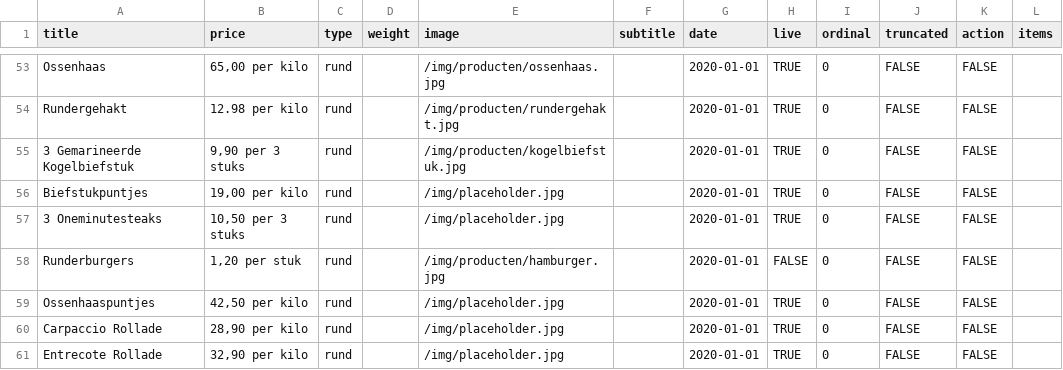
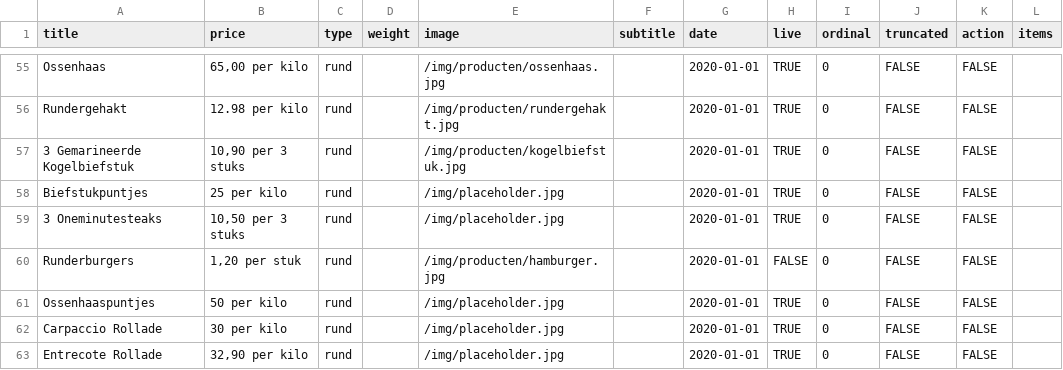
Before and after one commit to stefadinho/SmokeyJohnny_, a CSV file: assortiment/data.csv, drawn as a sheet; only a part is shown, gaps mark what is left out; the diff covers the shown part only.

```diff
--- a/assortiment/data.csv
+++ b/assortiment/data.csv
@@ -54,8 +56,8 @@ Ossenhaas,"65,00 per kilo",rund,,/img/producten/ossenhaas.jpg,,2020-01-01,TRUE,0
 Rundergehakt,"12.98 per kilo",rund,,/img/producten/rundergehakt.jpg,,2020-01-01,TRUE,0,FALSE,FALSE,
-3 Gemarineerde Kogelbiefstuk,"9,90 per 3 stuks",rund,,/img/producten/kogelbiefstuk.jpg,,2020-01-01,TRUE,0,FALSE,FALSE,
-Biefstukpuntjes,"19,00 per kilo",rund,,/img/placeholder.jpg,,2020-01-01,TRUE,0,FALSE,FALSE,
+3 Gemarineerde Kogelbiefstuk,"10,90 per 3 stuks",rund,,/img/producten/kogelbiefstuk.jpg,,2020-01-01,TRUE,0,FALSE,FALSE,
+Biefstukpuntjes,"25 per kilo",rund,,/img/placeholder.jpg,,2020-01-01,TRUE,0,FALSE,FALSE,
 3 Oneminutesteaks,"10,50 per 3 stuks",rund,,/img/placeholder.jpg,,2020-01-01,TRUE,0,FALSE,FALSE,
 Runderburgers,"1,20 per stuk",rund,,/img/producten/hamburger.jpg,,2020-01-01,FALSE,0,FALSE,FALSE,
-Ossenhaaspuntjes,"42,50 per kilo",rund,,/img/placeholder.jpg,,2020-01-01,TRUE,0,FALSE,FALSE,
-Carpaccio Rollade,"28,90 per kilo",rund,,/img/placeholder.jpg,,2020-01-01,TRUE,0,FALSE,FALSE,
+Ossenhaaspuntjes,"50 per kilo",rund,,/img/placeholder.jpg,,2020-01-01,TRUE,0,FALSE,FALSE,
+Carpaccio Rollade,"30 per kilo",rund,,/img/placeholder.jpg,,2020-01-01,TRUE,0,FALSE,FALSE,
 Entrecote Rollade,"32,90 per kilo",rund,,/img/placeholder.jpg,,2020-01-01,TRUE,0,FALSE,FALSE,
```
Also changed, not shown: 2 added rows and 18 edited cells elsewhere in this file.
